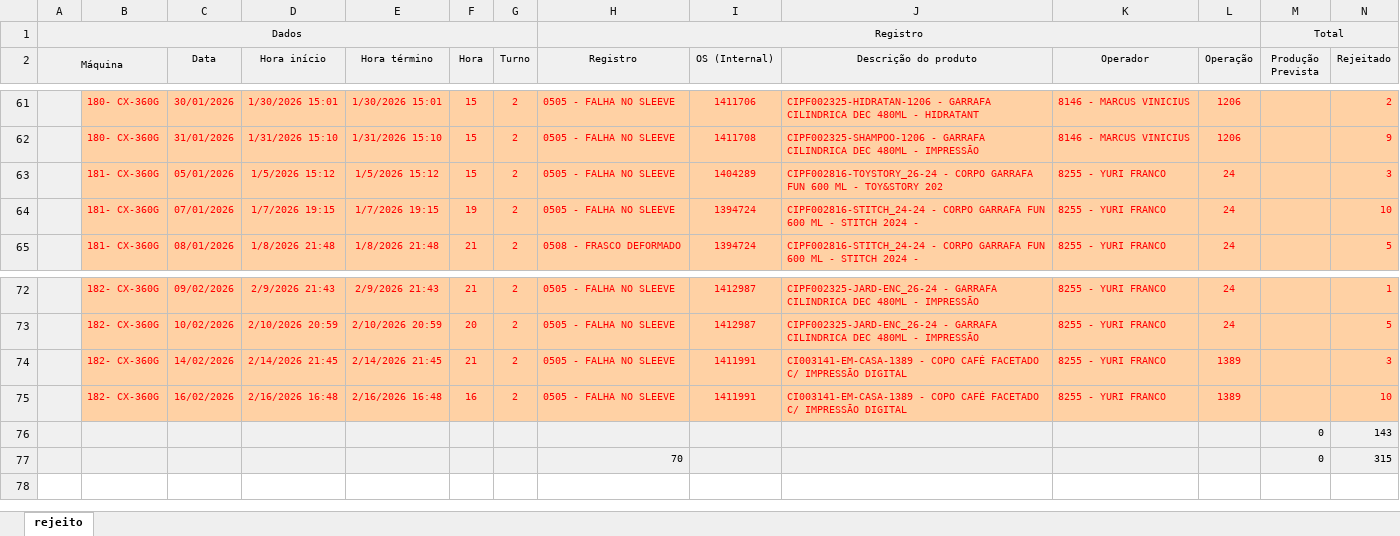
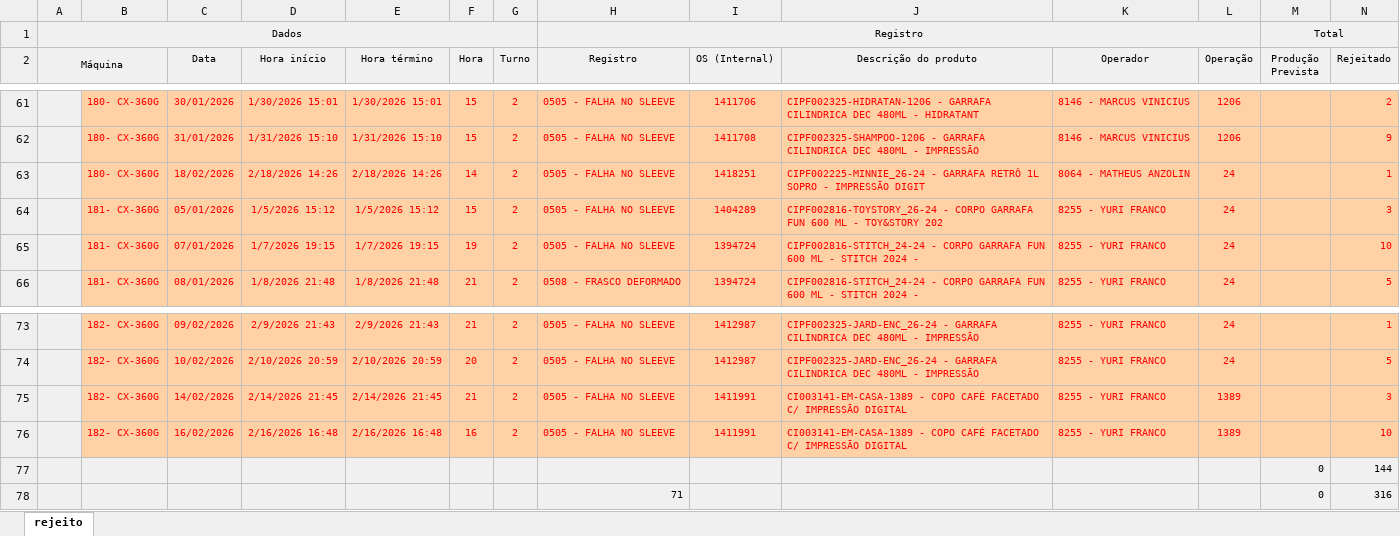
Before and after one commit to bacchirenan/PlasPrint2.0, an Excel workbook: rejeito.xlsx, sheet rejeito, drawn as a sheet; only a part is shown, gaps mark what is left out; values as stored, in another font and other column widths than the file's, no borders; removed rows and columns are numbered as before the commit, all else as after; rows hold the shown columns only; the diff names each change by its address in the sheet, - before the commit and + after, or states it on an @@ line.

```diff
--- a/rejeito.xlsx (sheet rejeito)
+++ b/rejeito.xlsx (sheet rejeito)
+row 63:  | 180- CX-360G | 18/02/2026 | 2/18/2026 14:26 | 2/18/2026 14:26 | 14 | 2 | 0505 - FALHA NO SLEEVE | 1418251 | CIPF002225-MINNIE_26-24 - GARRAFA RETRÔ 1L SOPRO - IMPRESSÃO DIGIT | 8064 - MATHEUS ANZOLIN | 24 |  | 1
-row 76:  |  |  |  |  |  |  |  |  |  |  |  | 0 | 143
-row 77:  |  |  |  |  |  |  | 70 |  |  |  |  | 0 | 315
+row 77:  |  |  |  |  |  |  |  |  |  |  |  | 0 | 144
+row 78:  |  |  |  |  |  |  | 71 |  |  |  |  | 0 | 316
```
Also changed, not shown: Canudos.xlsx, oee teep.xlsx, 1 other file.
